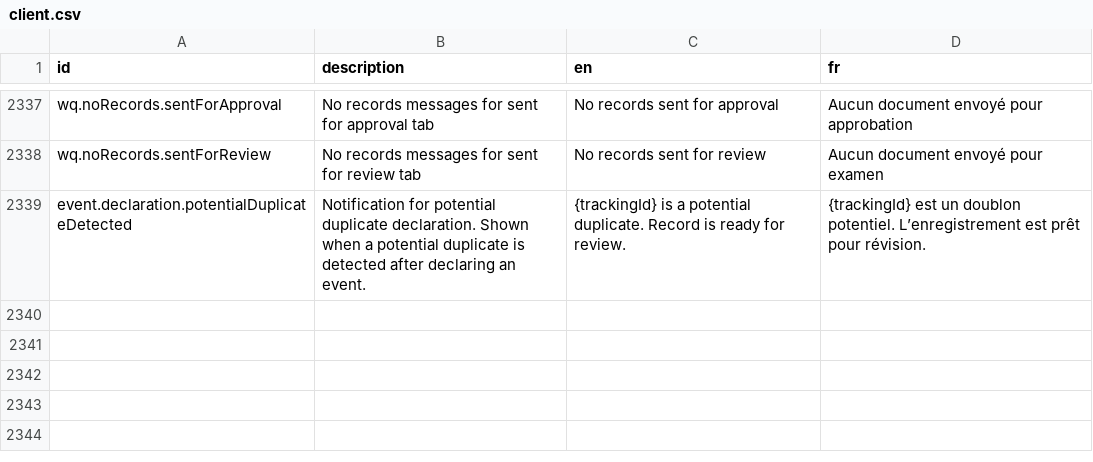
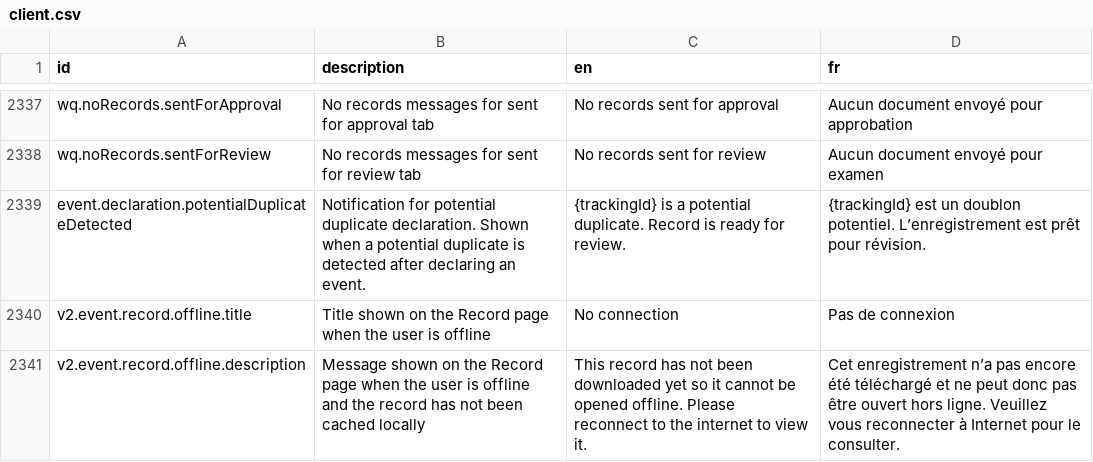
Before and after one commit to opencrvs/opencrvs-farajaland, a CSV file: src/translations/client.csv, drawn as a sheet; only a part is shown, gaps mark what is left out; the diff names each change by its address in the sheet, - before the commit and + after, or states it on an @@ line.

Commit message:
add translations

```diff
--- a/src/translations/client.csv
+++ b/src/translations/client.csv
+row 2340: v2.event.record.offline.title | Title shown on the Record page when the user is offline | No connection | Pas de connexion
+row 2341: v2.event.record.offline.description | Message shown on the Record page when the user is offline and the record has not been cached locally | This record has not been downloaded yet so it cannot be opened offline. Please reconnect to the internet to view it. | Cet enregistrement n’a pas encore été téléchargé et ne peut donc pas être ouvert hors ligne. Veuillez vous reconnecter à Internet pour le consulter.
```
